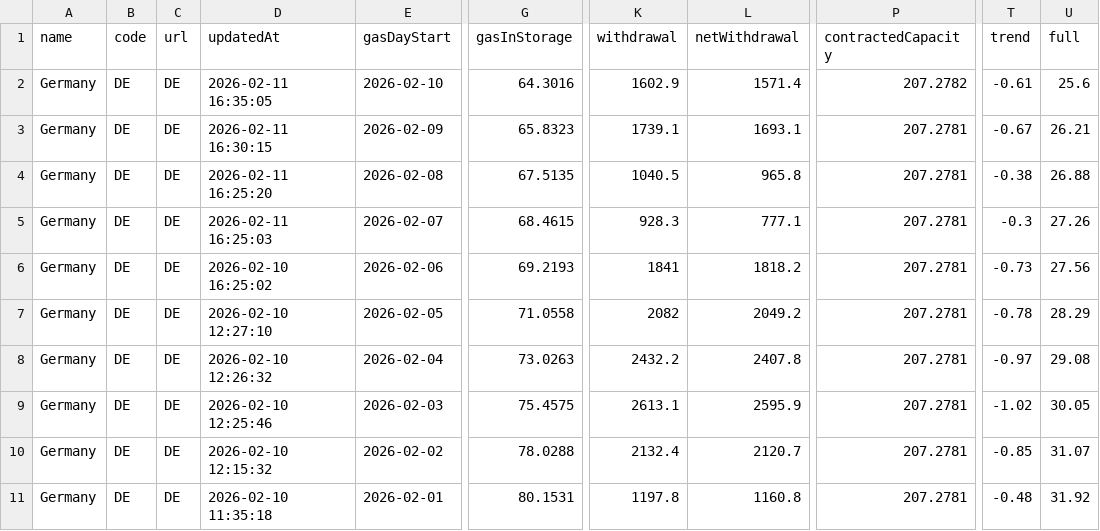
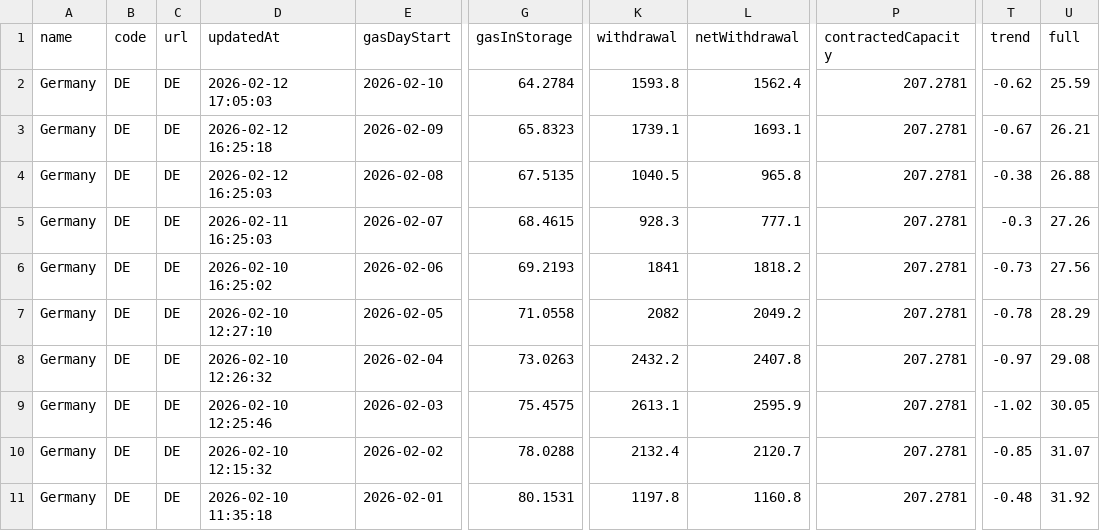
Before and after one commit to milahu/gasspeicher-deutschland, a CSV file: daten2.csv, drawn as a sheet; only a part is shown, gaps mark what is left out; the diff names each change by its address in the sheet, - before the commit and + after, or states it on an @@ line.

Commit message:
update 2026-02-10

```diff
--- a/daten2.csv
+++ b/daten2.csv
-D2 (updatedAt): 2026-02-11 16:35:05
+D2 (updatedAt): 2026-02-12 17:05:03
-G2 (gasInStorage): 64.3016
+G2 (gasInStorage): 64.2784
-K2 (withdrawal): 1602.9
+K2 (withdrawal): 1593.8
-L2 (netWithdrawal): 1571.4
+L2 (netWithdrawal): 1562.4
-P2 (contractedCapacity): 207.2782
+P2 (contractedCapacity): 207.2781
-T2 (trend): -0.61
+T2 (trend): -0.62
-U2 (full): 25.6
+U2 (full): 25.59
-D3 (updatedAt): 2026-02-11 16:30:15
+D3 (updatedAt): 2026-02-12 16:25:18
-D4 (updatedAt): 2026-02-11 16:25:20
+D4 (updatedAt): 2026-02-12 16:25:03
```
